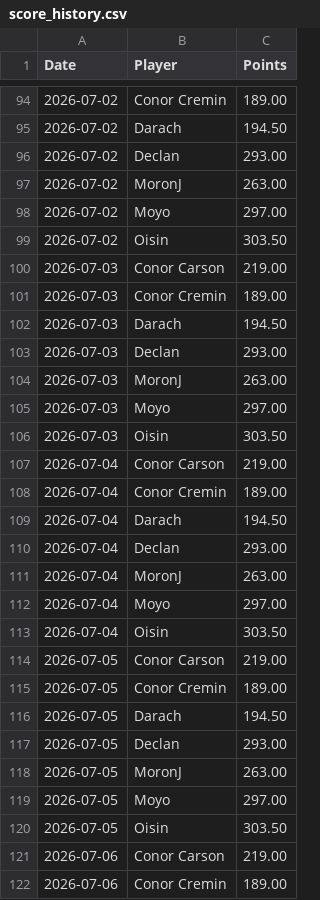
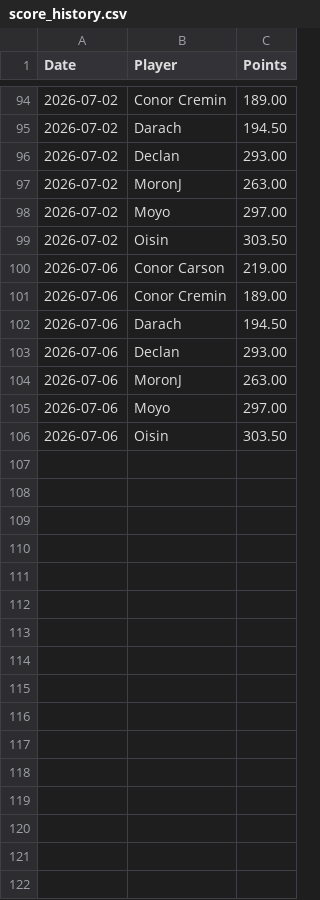
Before and after one commit to oisincarroll296/wc2026-sweepstake-BSC, a CSV file: data/score_history.csv, drawn as a sheet; only a part is shown, gaps mark what is left out; the shorter side is filled out with more unchanged rows; the diff names each change by its address in the sheet, - before the commit and + after, or states it on an @@ line.

Commit message:
Update match results: 2026-07-06

```diff
--- a/data/score_history.csv
+++ b/data/score_history.csv
-row 100: 2026-07-03 | Conor Carson | 219.00
-row 101: 2026-07-03 | Conor Cremin | 189.00
-row 102: 2026-07-03 | Darach | 194.50
-row 103: 2026-07-03 | Declan | 293.00
-row 104: 2026-07-03 | MoronJ | 263.00
-row 105: 2026-07-03 | Moyo | 297.00
-row 106: 2026-07-03 | Oisin | 303.50
-row 107: 2026-07-04 | Conor Carson | 219.00
-row 108: 2026-07-04 | Conor Cremin | 189.00
-row 109: 2026-07-04 | Darach | 194.50
-row 110: 2026-07-04 | Declan | 293.00
-row 111: 2026-07-04 | MoronJ | 263.00
-row 112: 2026-07-04 | Moyo | 297.00
-row 113: 2026-07-04 | Oisin | 303.50
-row 114: 2026-07-05 | Conor Carson | 219.00
-row 115: 2026-07-05 | Conor Cremin | 189.00
-row 116: 2026-07-05 | Darach | 194.50
-row 117: 2026-07-05 | Declan | 293.00
-row 118: 2026-07-05 | MoronJ | 263.00
-row 119: 2026-07-05 | Moyo | 297.00
-row 120: 2026-07-05 | Oisin | 303.50
```
